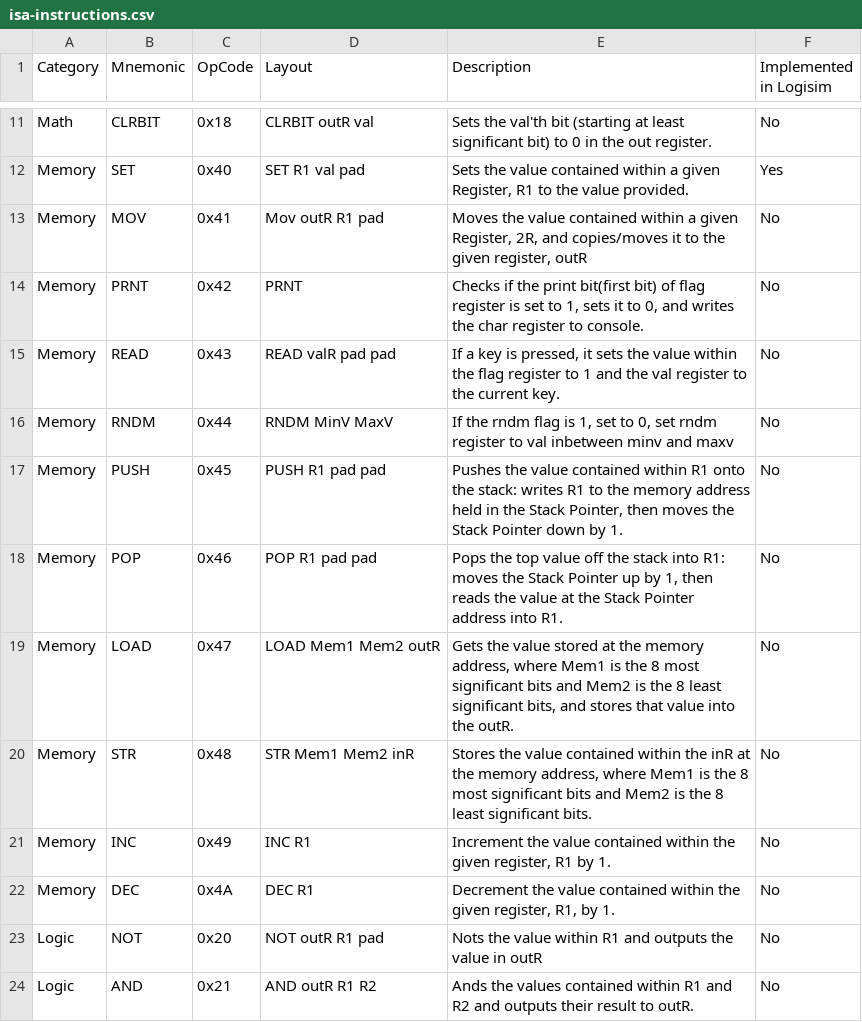
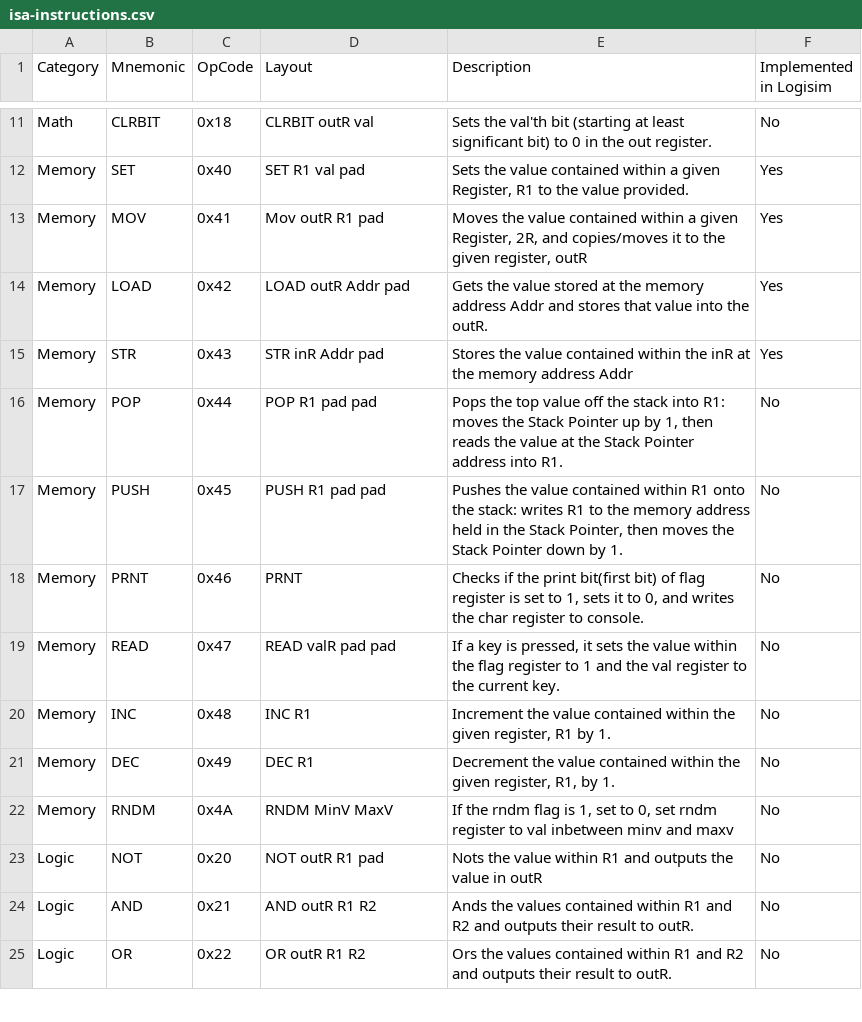
Before and after one commit to Aidan-Gildea/full-stack-8bit-cpu, a CSV file: spec/isa-instructions.csv, drawn as a sheet; only a part is shown, gaps mark what is left out; the shorter side is filled out with more unchanged rows.

Commit message:
Implemented RAM, including load and store commands + tested. Also now have an 8-bit instruction pointer, supporting up to 256 instructions.

```diff
--- a/spec/isa-instructions.csv
+++ b/spec/isa-instructions.csv
@@ -12,12 +12,12 @@ Math,CLRBIT,0x18,CLRBIT outR val,Sets the val'th bit (starting at least signific
 Memory,SET,0x40,SET R1 val pad,"Sets the value contained within a given  Register, R1 to the value provided.",Yes
-Memory,MOV,0x41,Mov outR R1 pad,"Moves the value contained within a given Register, 2R, and copies/moves it to the given register, outR",No
-Memory,PRNT,0x42,PRNT,"Checks if the print bit(first bit) of flag register is set to 1, sets it to 0, and writes the char register to console.",No
-Memory,READ,0x43,READ valR pad pad,"If a key is pressed, it sets the value within the flag register to 1 and the val register to the current key.",No
-Memory,RNDM,0x44,RNDM MinV MaxV,"If the rndm flag is 1, set to 0, set rndm register to val inbetween minv and maxv",No
+Memory,MOV,0x41,Mov outR R1 pad,"Moves the value contained within a given Register, 2R, and copies/moves it to the given register, outR",Yes
+Memory,LOAD,0x42,LOAD outR Addr pad, "Gets the value stored at the memory address Addr and stores that value into the outR.",Yes
+Memory,STR,0x43,STR inR Addr pad,"Stores the value contained within the inR at the memory address Addr",Yes
+Memory,POP,0x44,POP R1 pad pad,"Pops the top value off the stack into R1: moves the Stack Pointer up by 1, then reads the value at the Stack Pointer address into R1.",No
 Memory,PUSH,0x45,PUSH R1 pad pad,"Pushes the value contained within R1 onto the stack: writes R1 to the memory address held in the Stack Pointer, then moves the Stack Pointer down by 1.",No
-Memory,POP,0x46,POP R1 pad pad,"Pops the top value off the stack into R1: moves the Stack Pointer up by 1, then reads the value at the Stack Pointer address into R1.",No
-Memory,LOAD,0x47,LOAD Mem1 Mem2 outR,"Gets the value stored at the memory address, where Mem1 is the 8 most significant bits and Mem2 is the 8 least significant bits, and stores that value into the outR.",No
-Memory,STR,0x48,STR Mem1 Mem2 inR,"Stores the value contained within the inR at the memory address, where Mem1 is the 8 most significant bits and Mem2 is the 8 least significant bits.",No
-Memory,INC,0x49,INC R1,"Increment the value contained within the given register, R1 by 1.",No
-Memory,DEC,0x4A,DEC R1,"Decrement the value contained within the given register, R1, by 1.",No
+Memory,PRNT,0x46,PRNT,"Checks if the print bit(first bit) of flag register is set to 1, sets it to 0, and writes the char register to console.",No
+Memory,READ,0x47,READ valR pad pad,"If a key is pressed, it sets the value within the flag register to 1 and the val register to the current key.",No
+Memory,INC,0x48,INC R1,"Increment the value contained within the given register, R1 by 1.",No
+Memory,DEC,0x49,DEC R1,"Decrement the value contained within the given register, R1, by 1.",No
+Memory,RNDM,0x4A,RNDM MinV MaxV,"If the rndm flag is 1, set to 0, set rndm register to val inbetween minv and maxv",No
 Logic,NOT,0x20,NOT outR R1 pad,Nots the value within R1 and outputs the value in outR,No
```
Also changed, not shown: 2 other files.
